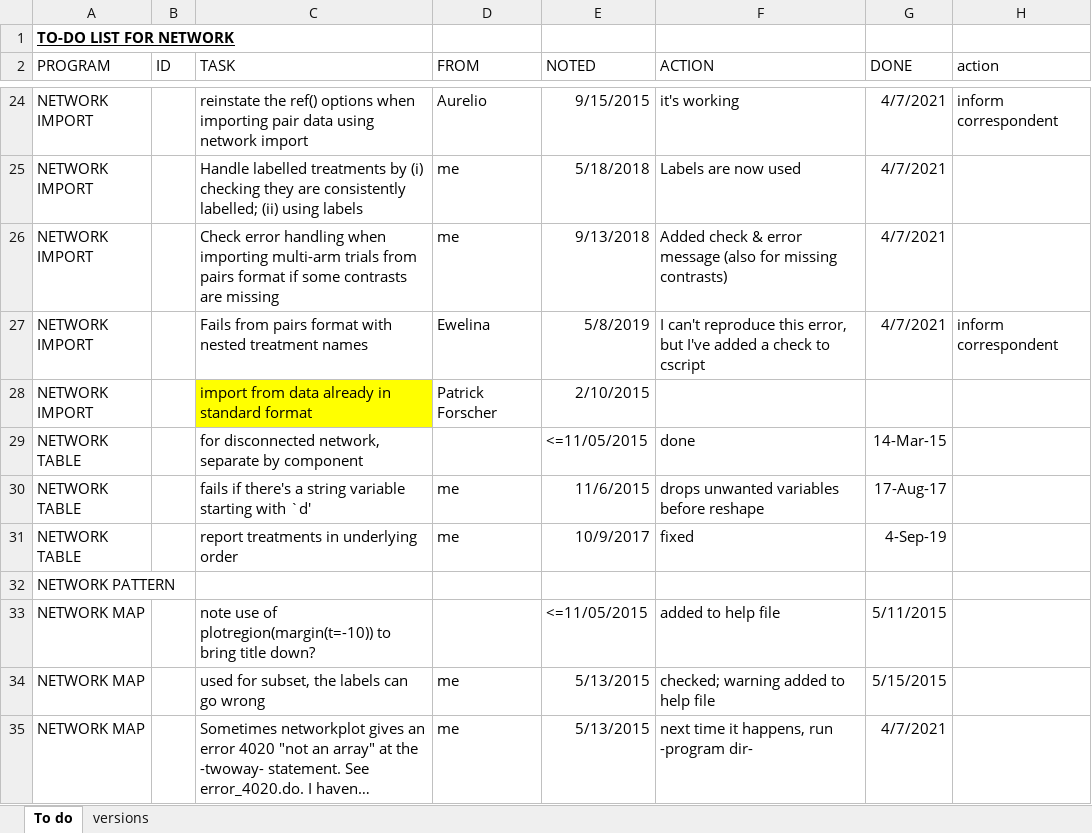
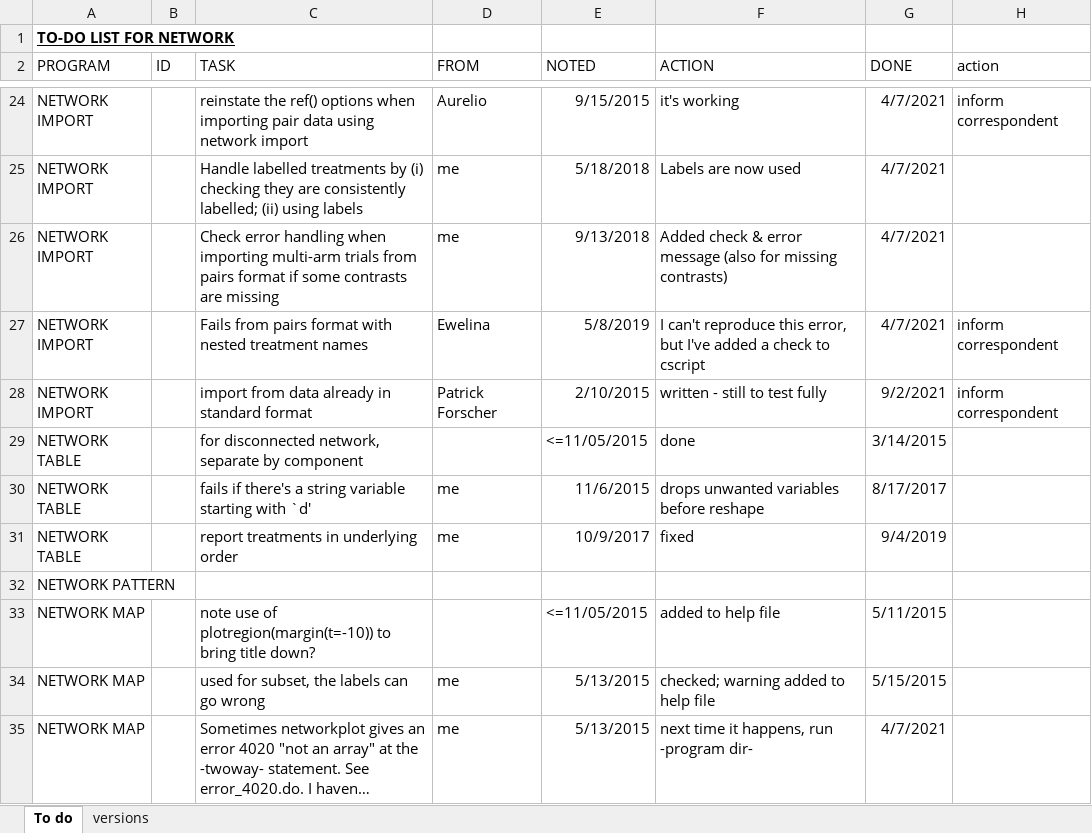
Before and after one commit to UCL/network, an Excel workbook: network-to-do.xlsx, sheet To do, drawn as a sheet; only a part is shown, gaps mark what is left out; long unchanged cells end in …; values as stored, in another font and other column widths than the file's, no borders; conditional formats not drawn; the diff names each change by its address in the sheet, - before the commit and + after, or states it on an @@ line.

Commit message:
Update network-to-do.xlsx

```diff
--- a/network-to-do.xlsx (sheet To do)
+++ b/network-to-do.xlsx (sheet To do)
-C28 fill: #FFFF00
+C28 fill: none
-F28 (ACTION): (empty)
+F28 (ACTION): written - still to test fully
-G28 (DONE): (empty)
+G28 (DONE): 9/2/2021
-H28 (action): (empty)
+H28 (action): inform correspondent
-G29 (DONE): 14-Mar-15
+G29 (DONE): 3/14/2015
-G30 (DONE): 17-Aug-17
+G30 (DONE): 8/17/2017
-G31 (DONE): 4-Sep-19
+G31 (DONE): 9/4/2019
```
